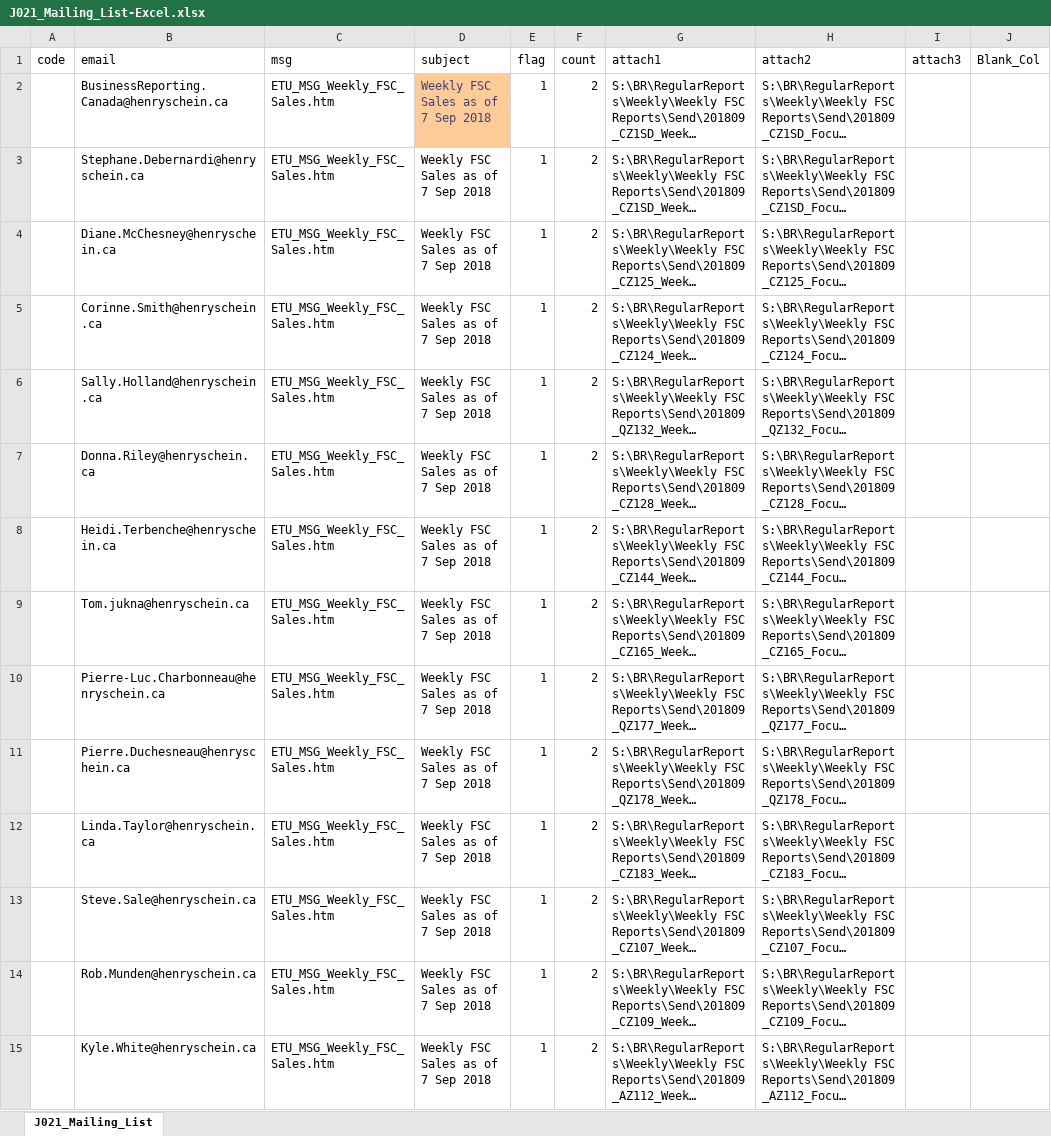
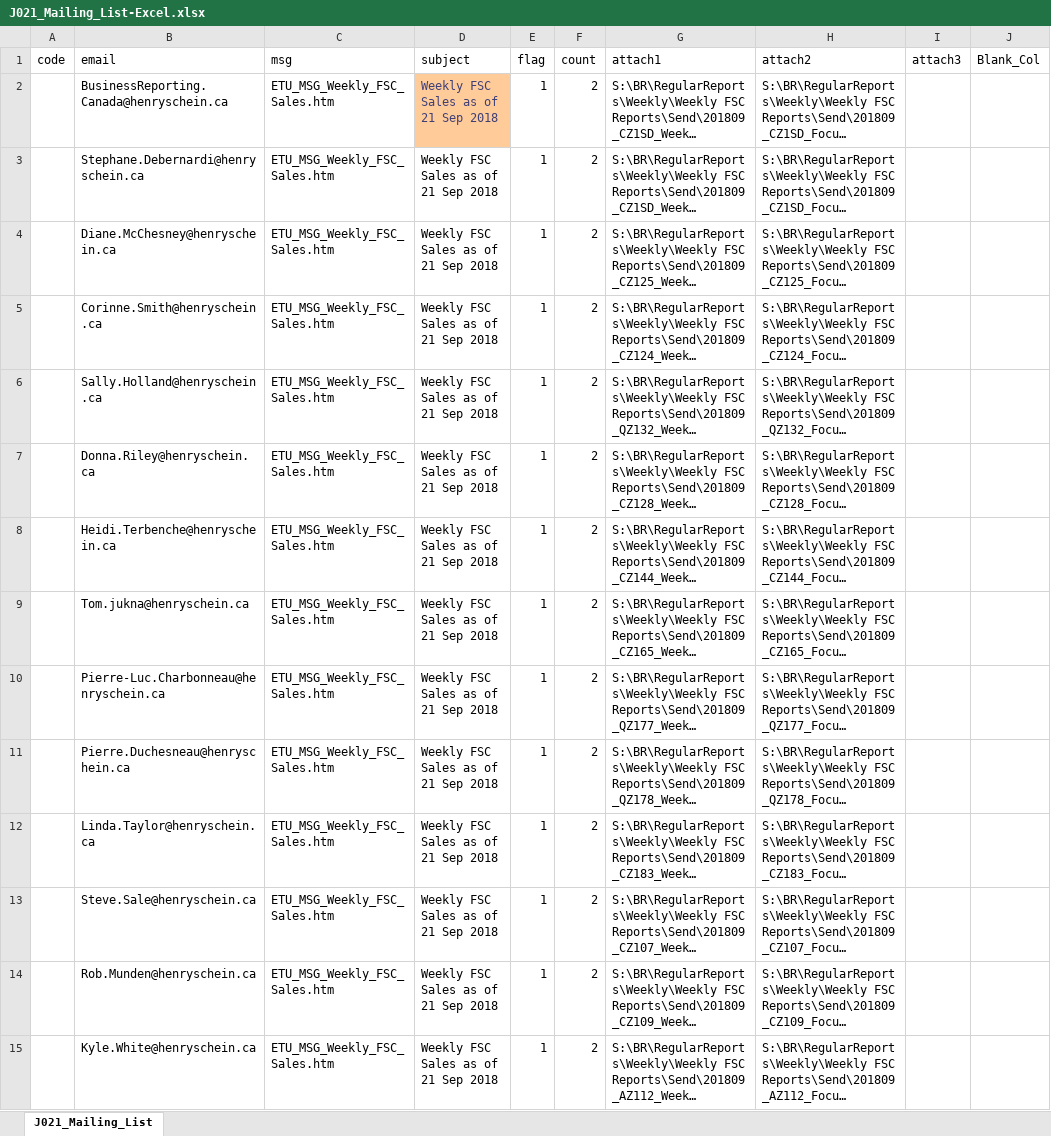
Before and after one commit to HSCanada/BRPoSh, an Excel workbook: BR_Mailer/J021_DS_FSC/J021_Mailing_List-Excel.xlsx, sheet J021_Mailing_List, drawn as a sheet; only a part is shown; long unchanged cells end in …; values as stored, in another font and other column widths than the file's, no borders; the diff covers the shown part only; the diff names each change by its address in the sheet, - before the commit and + after, or states it on an @@ line.

```diff
--- a/BR_Mailer/J021_DS_FSC/J021_Mailing_List-Excel.xlsx (sheet J021_Mailing_List)
+++ b/BR_Mailer/J021_DS_FSC/J021_Mailing_List-Excel.xlsx (sheet J021_Mailing_List)
-D2:D15 (subject): Weekly FSC Sales as of 7 Sep 2018
+D2:D15 (subject): Weekly FSC Sales as of 21 Sep 2018
```
Also changed, not shown: 189 edited cells elsewhere in this sheet, BR_Mailer/J030_COM_FSC/J030_Mailing_List - Excel.xlsx, BR_Mailer/J040_COM_EST/J040_Mailing_List - Excel.xlsx, 3 other files.
